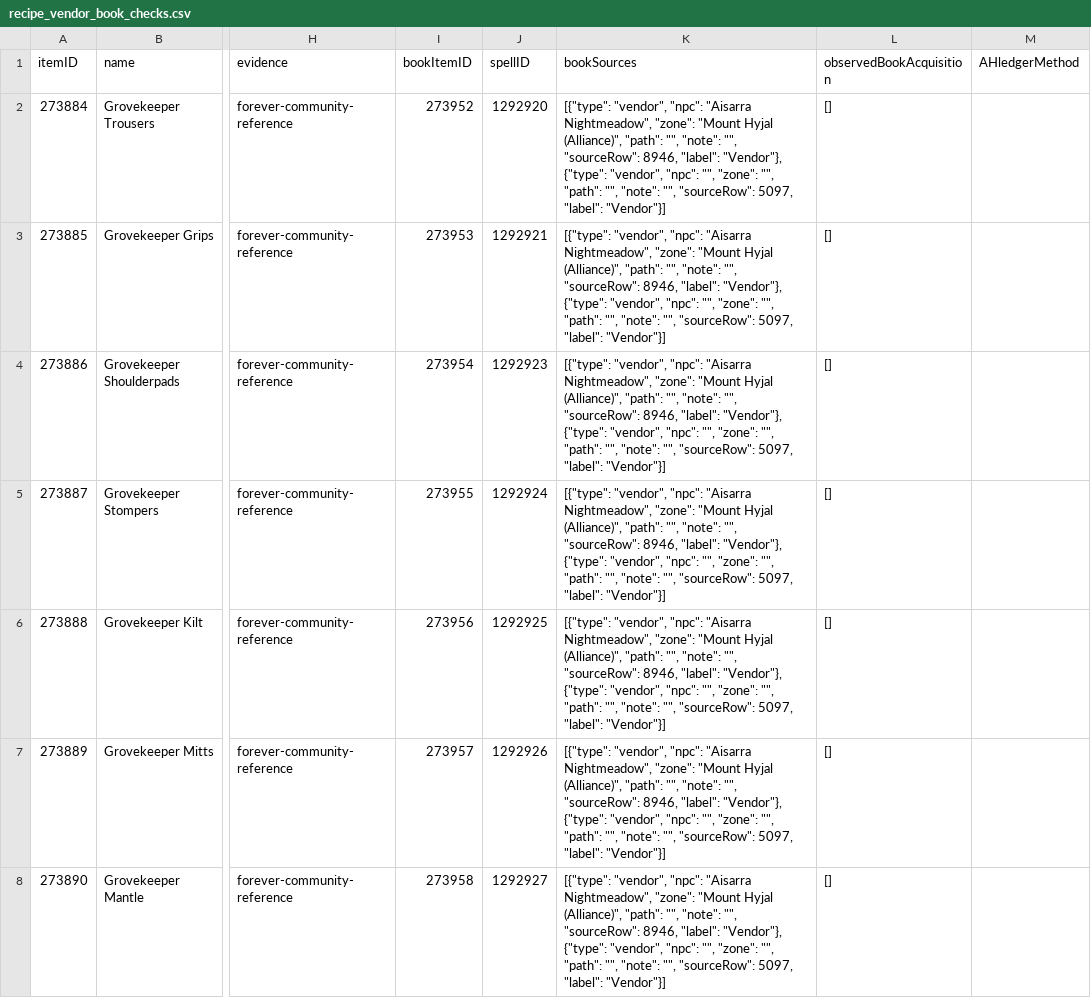
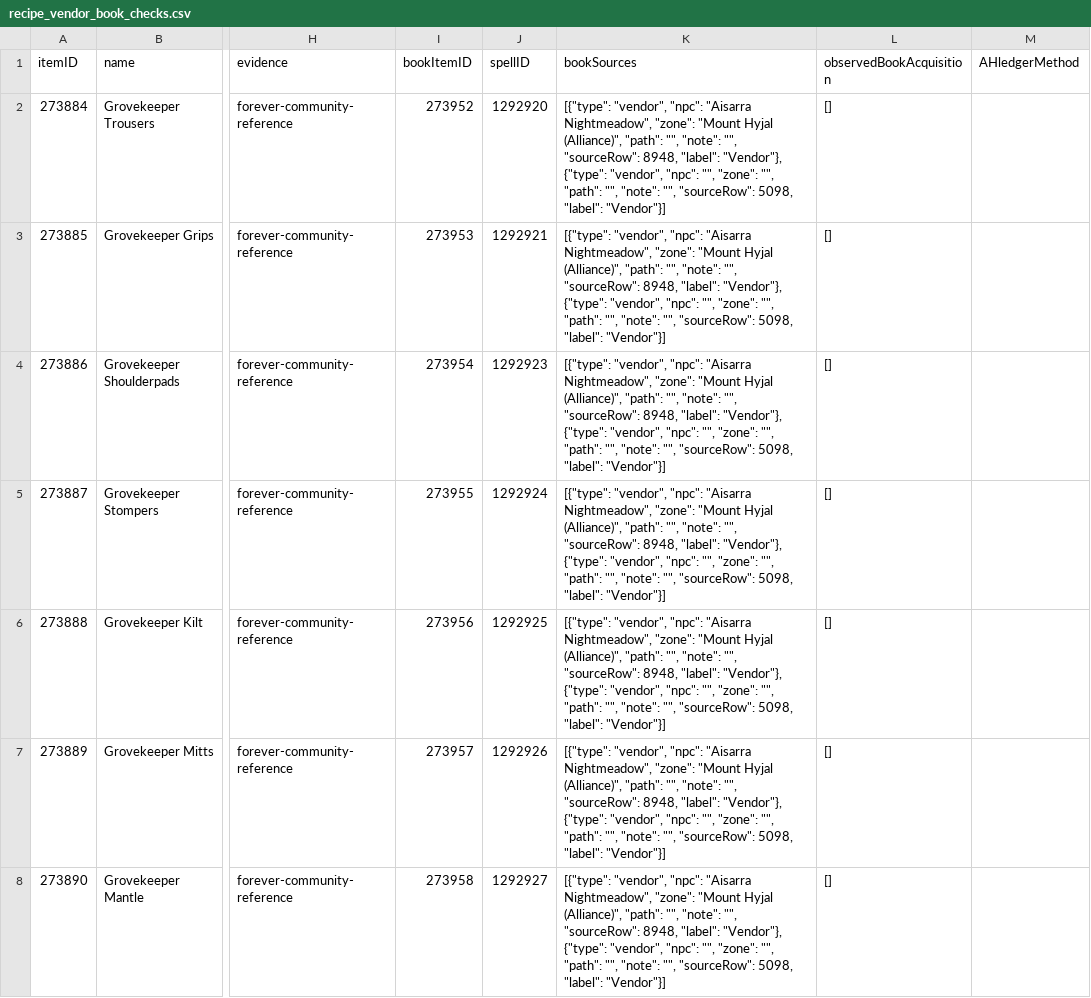
Before and after one commit to magicaddons/getgear, a CSV file: docs/source-audit-1-60/reconciliation-20261109/recipe_vendor_book_checks.csv, drawn as a sheet; only a part is shown, gaps mark what is left out; the diff covers the shown part only; the diff names each change by its address in the sheet, - before the commit and + after, or states it on an @@ line.

```diff
--- a/docs/source-audit-1-60/reconciliation-20261109/recipe_vendor_book_checks.csv
+++ b/docs/source-audit-1-60/reconciliation-20261109/recipe_vendor_book_checks.csv
-K2:K8 (bookSources): …"", "sourceRow": 8946, "label": "Vendor"}, {"type": "vendor", "npc": "", "zone": "", "path": "", "note": "", "sourceRow": 5097, "label": "Vendor"}]
+K2:K8 (bookSources): …"", "sourceRow": 8948, "label": "Vendor"}, {"type": "vendor", "npc": "", "zone": "", "path": "", "note": "", "sourceRow": 5098, "label": "Vendor"}]
```
Also changed, not shown: 61 edited cells elsewhere in this file, docs/source-audit-1-60/reconciliation-20261109/dungeon_equipment_drops.csv, docs/source-audit-1-60/reconciliation-20261109/dungeon_items_reconciled.csv, 28 other files.
